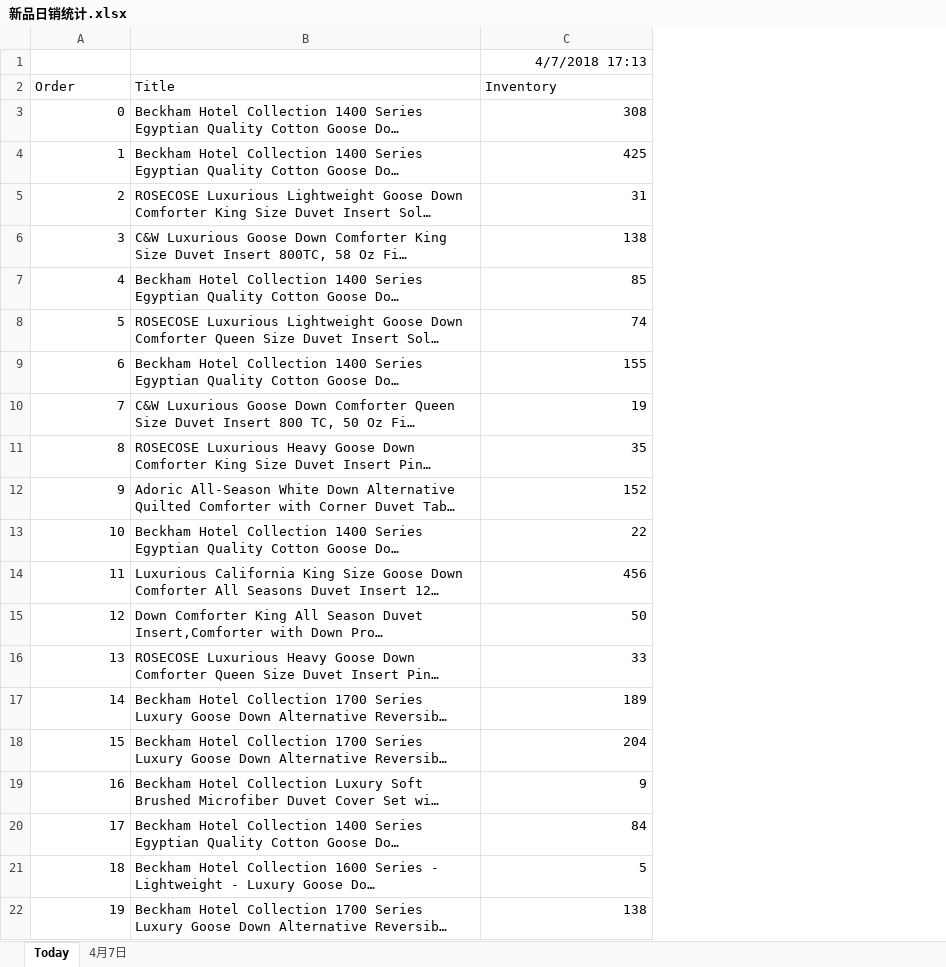
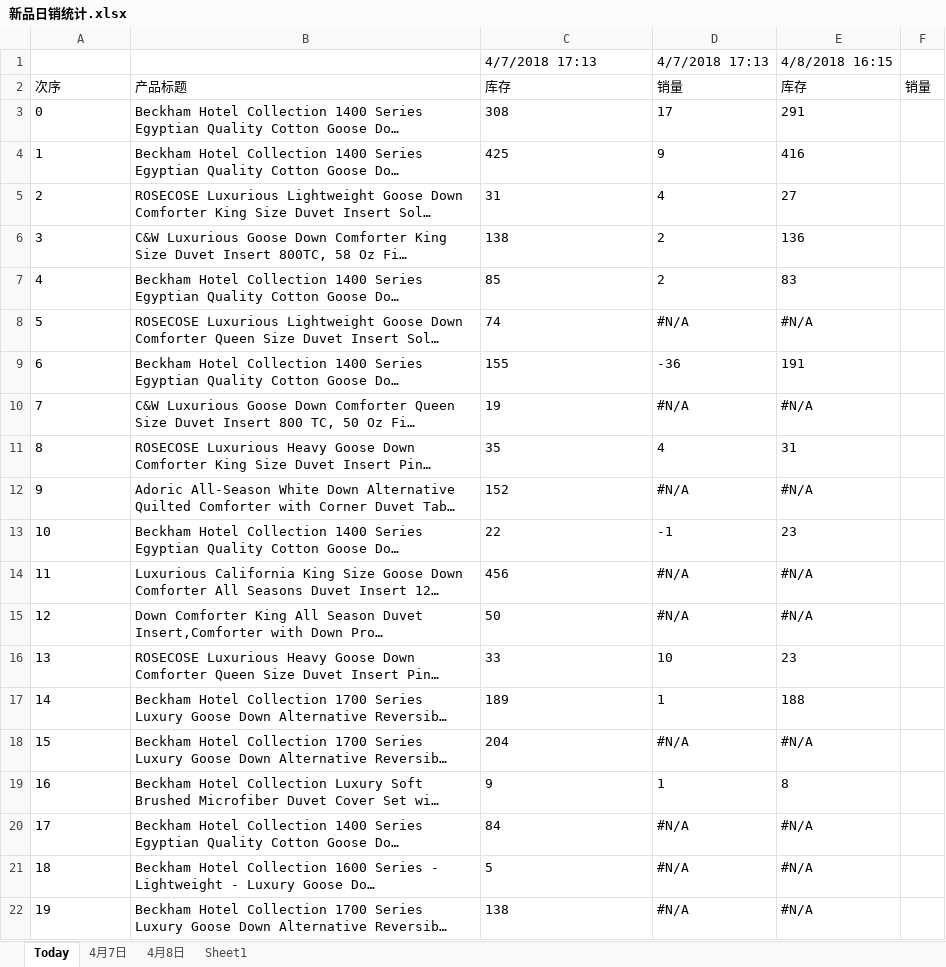
Before and after one commit to CaryWill/AmazonWebCrawler, an Excel workbook: 新品日销统计.xlsx, sheet Today, drawn as a sheet; long unchanged cells end in …; values as stored, in another font and other column widths than the file's, no borders; removed rows and columns are numbered as before the commit, all else as after; the diff names each change by its address in the sheet, - before the commit and + after, or states it on an @@ line.

```diff
--- a/新品日销统计.xlsx (sheet Today)
+++ b/新品日销统计.xlsx (sheet Today)
+sheet tab: 4月8日
+sheet tab: Sheet1
+column D, row 1: 4/7/2018 17:13; rows 3-22: 17 | 9 | 4 | 2 | 2 | #N/A | -36 | #N/A | 4 | #N/A | -1 | #N/A | #N/A | 10 | 1 | #N/A | 1 | #N/A | #N/A | #N/A
+column E, row 1: 4/8/2018 16:15; rows 3-22: 291 | 416 | 27 | 136 | 83 | #N/A | 191 | #N/A | 31 | #N/A | 23 | #N/A | #N/A | 23 | 188 | #N/A | 8 | #N/A | #N/A | #N/A
+column F, empty
-C1 alignment: right
+C1 alignment: left
-row 2: Order | Title | Inventory
+row 2: 次序 | 产品标题 | 库存 | 销量 | 库存 | 销量
-A3:A22 alignment: right
+A3:A22 alignment: left
-C3:C22 alignment: right
+C3:C22 alignment: left
```
Also changed, not shown: 7 other files.
